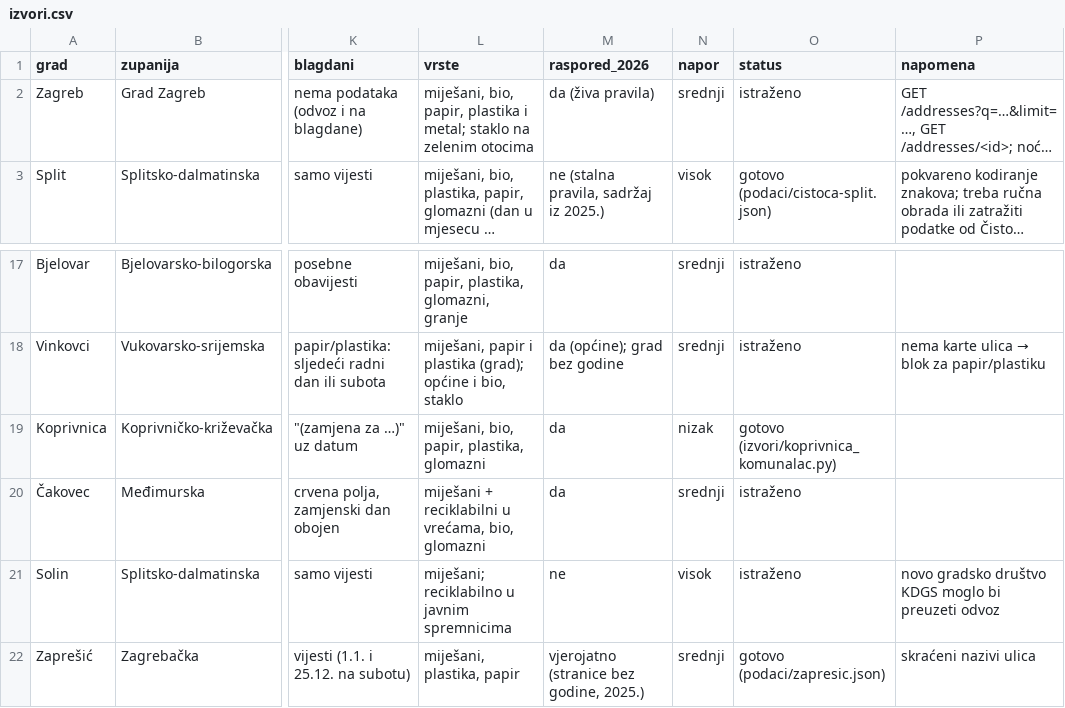
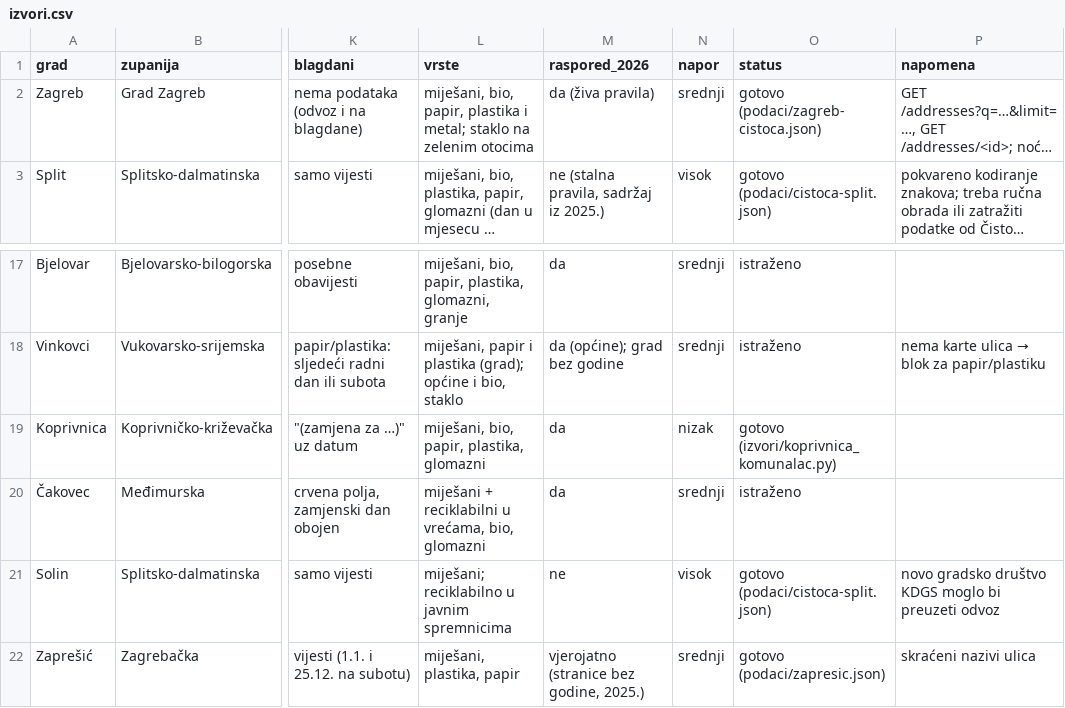
Before and after one commit to klindic/garbage-collection, a CSV file: istrazivanje/izvori.csv, drawn as a sheet; only a part is shown, gaps mark what is left out; long unchanged cells end in …; the diff names each change by its address in the sheet, - before the commit and + after, or states it on an @@ line.

```diff
--- a/istrazivanje/izvori.csv
+++ b/istrazivanje/izvori.csv
-O2 (status): istraženo
+O2 (status): gotovo (podaci/zagreb-cistoca.json)
-O21 (status): istraženo
+O21 (status): gotovo (podaci/cistoca-split.json)
```
